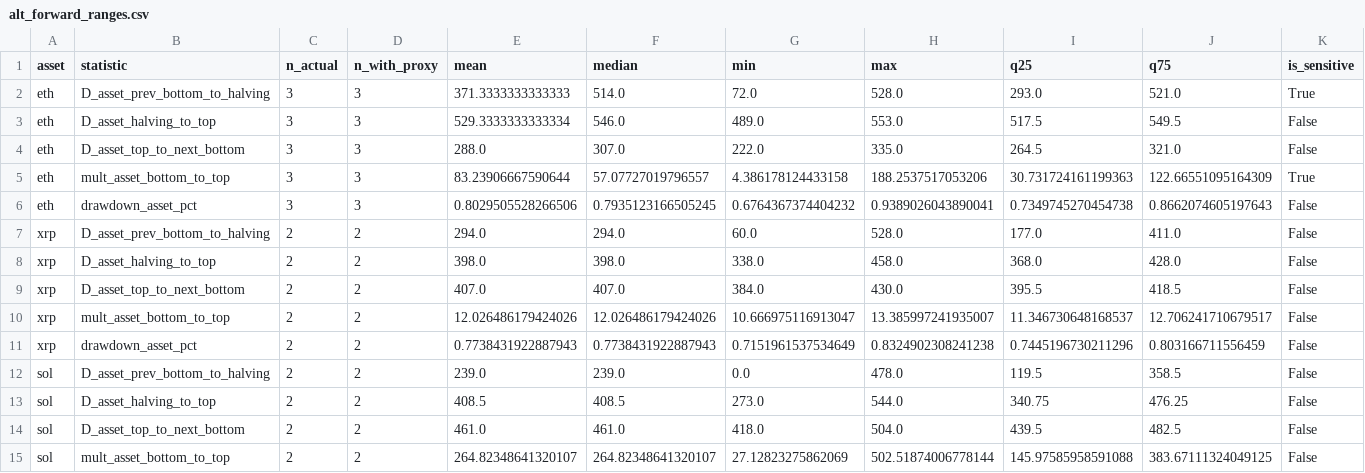
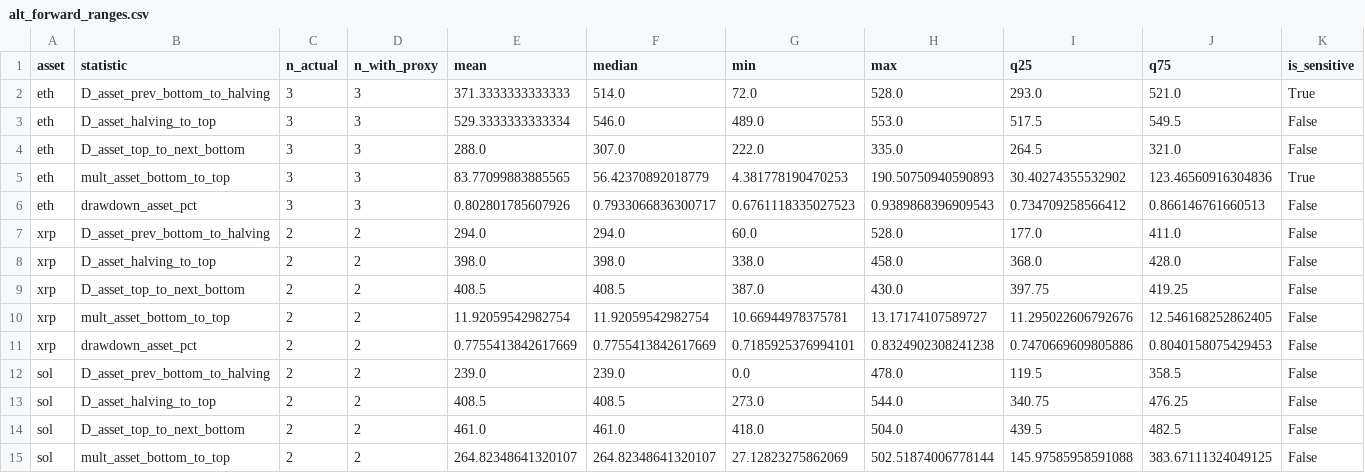
Before and after one commit to open-evidence-ar/btc-cycles, a CSV file: data/processed/alt_forward_ranges.csv, drawn as a sheet; only a part is shown; removed rows and columns are numbered as before the commit, all else as after; rows hold the shown columns only; the diff covers the shown part only; the diff names each change by its address in the sheet, - before the commit and + after, or states it on an @@ line.

```diff
--- a/data/processed/alt_forward_ranges.csv
+++ b/data/processed/alt_forward_ranges.csv
-row 5: eth | mult_asset_bottom_to_top | 3 | 3 | 83.23906667590644 | 57.07727019796557 | 4.386178124433158 | 188.2537517053206 | 30.731724161199363 | 122.66551095164309 | True
-row 6: eth | drawdown_asset_pct | 3 | 3 | 0.8029505528266506 | 0.7935123166505245 | 0.6764367374404232 | 0.9389026043890041 | 0.7349745270454738 | 0.8662074605197643 | False
+row 5: eth | mult_asset_bottom_to_top | 3 | 3 | 83.77099883885565 | 56.42370892018779 | 4.381778190470253 | 190.50750940590893 | 30.40274355532902 | 123.46560916304836 | True
+row 6: eth | drawdown_asset_pct | 3 | 3 | 0.802801785607926 | 0.7933066836300717 | 0.6761118335027523 | 0.9389868396909543 | 0.734709258566412 | 0.866146761660513 | False
-E9 (mean): 407.0
+E9 (mean): 408.5
-F9 (median): 407.0
+F9 (median): 408.5
-G9 (min): 384.0
+G9 (min): 387.0
-I9 (q25): 395.5
+I9 (q25): 397.75
-J9 (q75): 418.5
+J9 (q75): 419.25
-E10 (mean): 12.026486179424026
+E10 (mean): 11.92059542982754
-F10 (median): 12.026486179424026
+F10 (median): 11.92059542982754
-G10 (min): 10.666975116913047
+G10 (min): 10.66944978375781
-H10 (max): 13.385997241935007
+H10 (max): 13.17174107589727
-I10 (q25): 11.346730648168537
+I10 (q25): 11.295022606792676
-J10 (q75): 12.706241710679517
+J10 (q75): 12.546168252862405
-E11 (mean): 0.7738431922887943
+E11 (mean): 0.7755413842617669
-F11 (median): 0.7738431922887943
+F11 (median): 0.7755413842617669
-G11 (min): 0.7151961537534649
+G11 (min): 0.7185925376994101
-I11 (q25): 0.7445196730211296
+I11 (q25): 0.7470669609805886
-J11 (q75): 0.803166711556459
+J11 (q75): 0.8040158075429453
```
Also changed, not shown: 20 edited cells elsewhere in this file, data/processed/alt_cycle_metrics.csv, data/processed/btc_sma_floors.csv, 51 other files.
